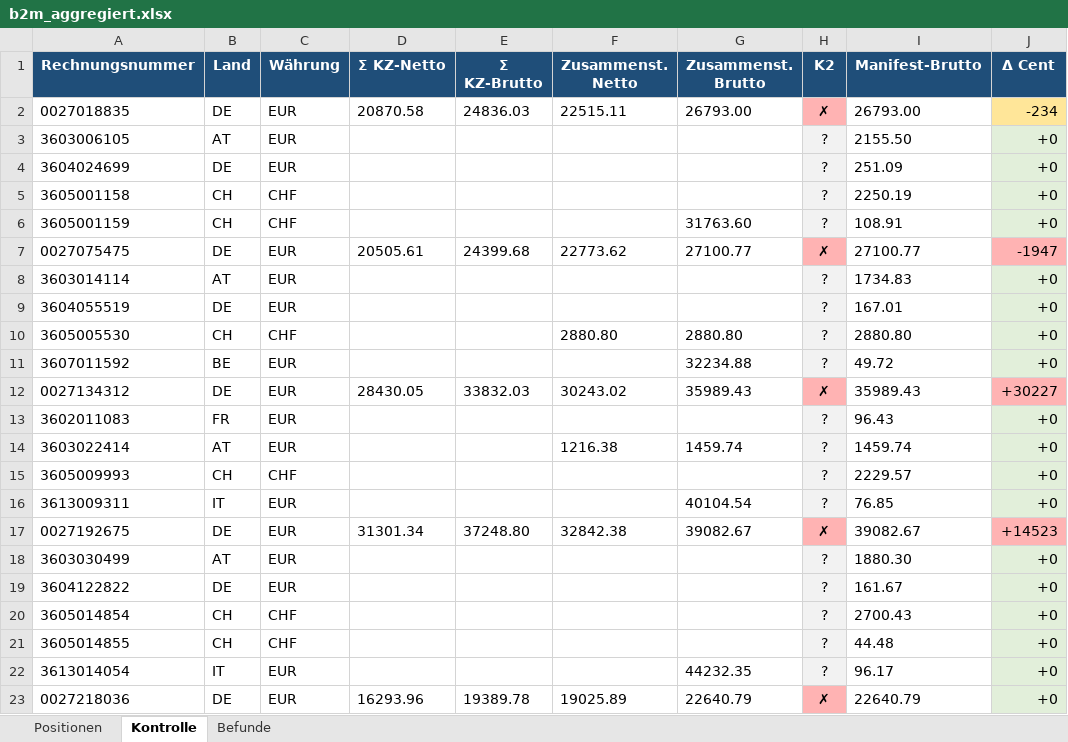
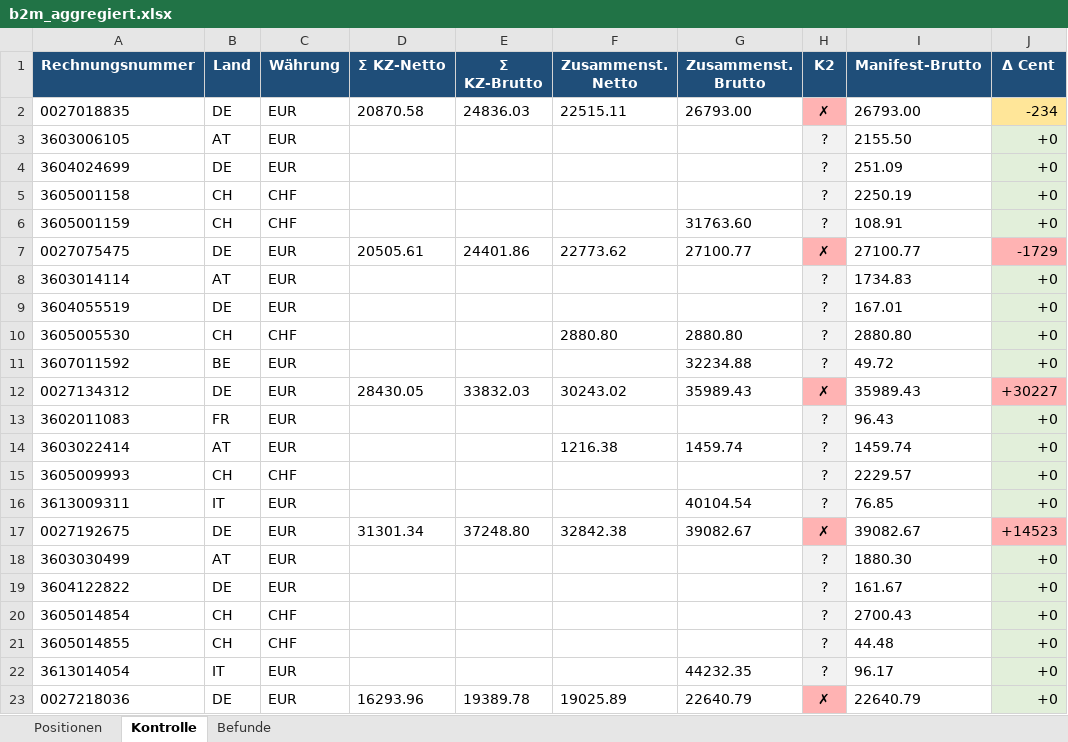
Before and after one commit to cengel-cengel/TMS, an Excel workbook: output/b2m/b2m_aggregiert.xlsx, sheet Kontrolle, drawn as a sheet; values as stored, in another font and other column widths than the file's, no borders; the diff names each change by its address in the sheet, - before the commit and + after, or states it on an @@ line.

```diff
--- a/output/b2m/b2m_aggregiert.xlsx (sheet Kontrolle)
+++ b/output/b2m/b2m_aggregiert.xlsx (sheet Kontrolle)
-E7 (Σ KZ-Brutto): 24399.68
+E7 (Σ KZ-Brutto): 24401.86
-J7 (Δ Cent): -1947
+J7 (Δ Cent): -1729
```
Also changed, not shown: sheet Positionen, 1 other file.
